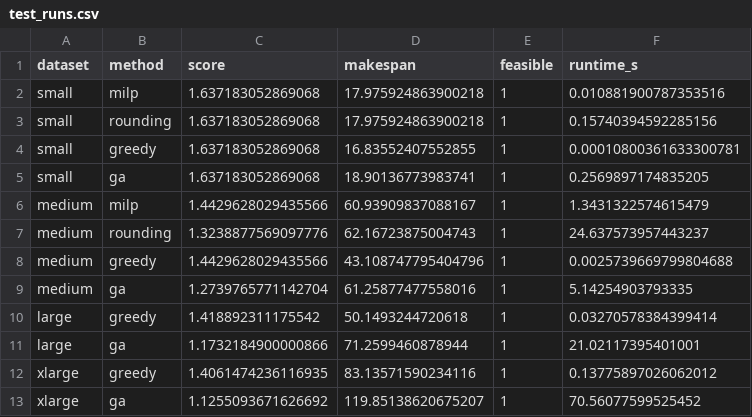
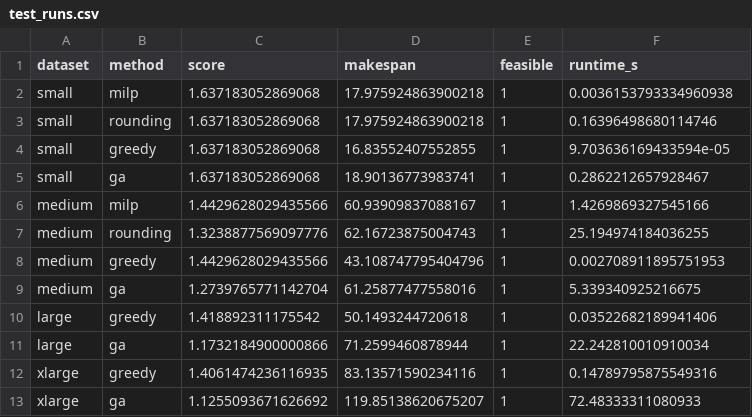
Before and after one commit to gayanigupta/data-aware-scheduling, a CSV file: data/results/test_runs.csv, drawn as a sheet.

Commit message:
Fix greedy priority ordering, refresh results, and add dataset figure
- run_greedy now selects the ready task with maximum priority pi_i
  (matching Algorithm 1) instead of walking the DAG in plain
  topological order; priority was previously computed but unused.
- Add a notebook-generated figure of a real test dataset (100-task
  DAG + 5-node federation) to the experimental setup.
- Refresh test-runs and large-graph result CSVs.

```diff
--- a/data/results/test_runs.csv
+++ b/data/results/test_runs.csv
@@ -1,13 +1,13 @@
 dataset,method,score,makespan,feasible,runtime_s
-small,milp,1.637183052869068,17.975924863900218,1,0.010881900787353516
-small,rounding,1.637183052869068,17.975924863900218,1,0.15740394592285156
-small,greedy,1.637183052869068,16.83552407552855,1,0.00010800361633300781
-small,ga,1.637183052869068,18.90136773983741,1,0.2569897174835205
-medium,milp,1.4429628029435566,60.93909837088167,1,1.3431322574615479
-medium,rounding,1.3238877569097776,62.16723875004743,1,24.637573957443237
-medium,greedy,1.4429628029435566,43.108747795404796,1,0.0025739669799804688
-medium,ga,1.2739765771142704,61.25877477558016,1,5.14254903793335
-large,greedy,1.418892311175542,50.1493244720618,1,0.03270578384399414
-large,ga,1.1732184900000866,71.2599460878944,1,21.02117395401001
-xlarge,greedy,1.4061474236116935,83.13571590234116,1,0.13775897026062012
-xlarge,ga,1.1255093671626692,119.85138620675207,1,70.56077599525452
+small,milp,1.637183052869068,17.975924863900218,1,0.0036153793334960938
+small,rounding,1.637183052869068,17.975924863900218,1,0.16396498680114746
+small,greedy,1.637183052869068,16.83552407552855,1,9.703636169433594e-05
+small,ga,1.637183052869068,18.90136773983741,1,0.2862212657928467
+medium,milp,1.4429628029435566,60.93909837088167,1,1.4269869327545166
+medium,rounding,1.3238877569097776,62.16723875004743,1,25.194974184036255
+medium,greedy,1.4429628029435566,43.108747795404796,1,0.002708911895751953
+medium,ga,1.2739765771142704,61.25877477558016,1,5.339340925216675
+large,greedy,1.418892311175542,50.1493244720618,1,0.03522682189941406
+large,ga,1.1732184900000866,71.2599460878944,1,22.242810010910034
+xlarge,greedy,1.4061474236116935,83.13571590234116,1,0.14789795875549316
+xlarge,ga,1.1255093671626692,119.85138620675207,1,72.48333311080933
```
Also changed, not shown: data/results/graph_datasets.csv, data/results/resource_graphs.csv, 5 other files.
